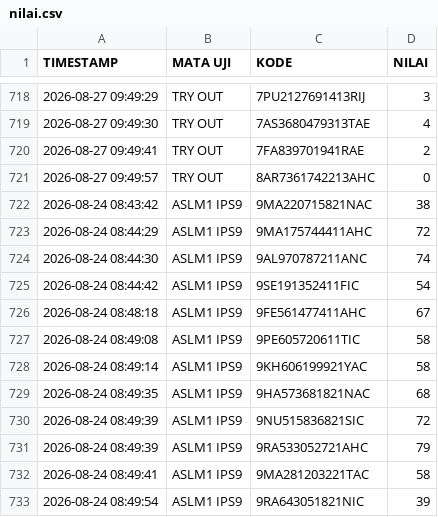
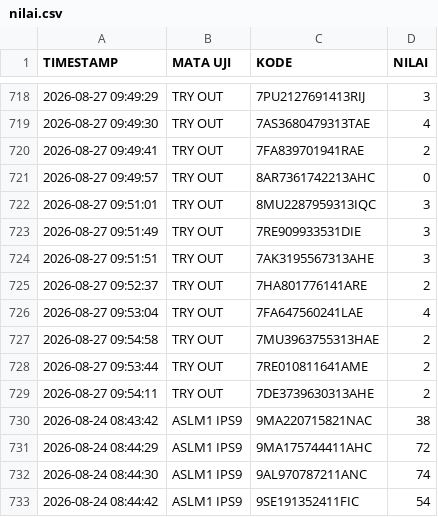
Before and after one commit to SMPN1KALIWEDI/ujian-smpn1kaliwedi, a CSV file: data/nilai.csv, drawn as a sheet; only a part is shown, gaps mark what is left out; the shorter side is filled out with more unchanged rows.

Commit message:
Update data/nilai.csv - 2026-08-27T02:55:44.384Z

```diff
--- a/data/nilai.csv
+++ b/data/nilai.csv
@@ -721,2 +721,10 @@ TIMESTAMP,MATA UJI,KODE,NILAI
 2026-08-27 09:49:57,TRY OUT,8AR7361742213AHC,0
+2026-08-27 09:51:01,TRY OUT,8MU2287959313IQC,3
+2026-08-27 09:51:49,TRY OUT,7RE909933531DIE,3
+2026-08-27 09:51:51,TRY OUT,7AK3195567313AHE,3
+2026-08-27 09:52:37,TRY OUT,7HA801776141ARE,2
+2026-08-27 09:53:04,TRY OUT,7FA647560241LAE,4
+2026-08-27 09:54:58,TRY OUT,7MU3963755313HAE,2
+2026-08-27 09:53:44,TRY OUT,7RE010811641AME,2
+2026-08-27 09:54:11,TRY OUT,7DE3739630313AHE,2
 2026-08-24 08:43:42,ASLM1 IPS9,9MA220715821NAC,38
```
